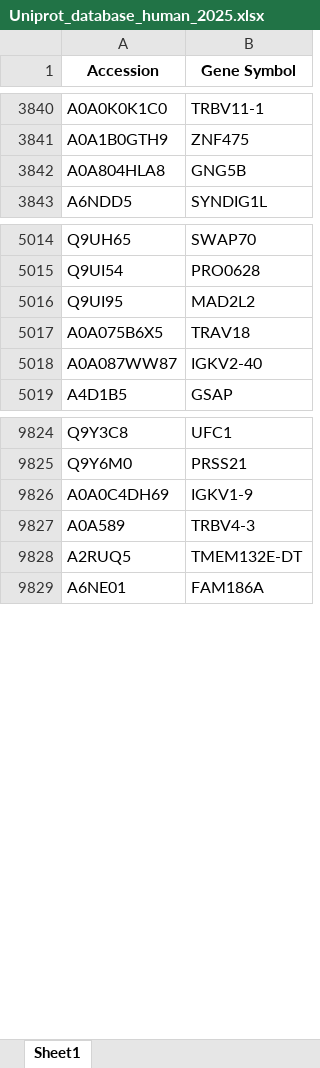
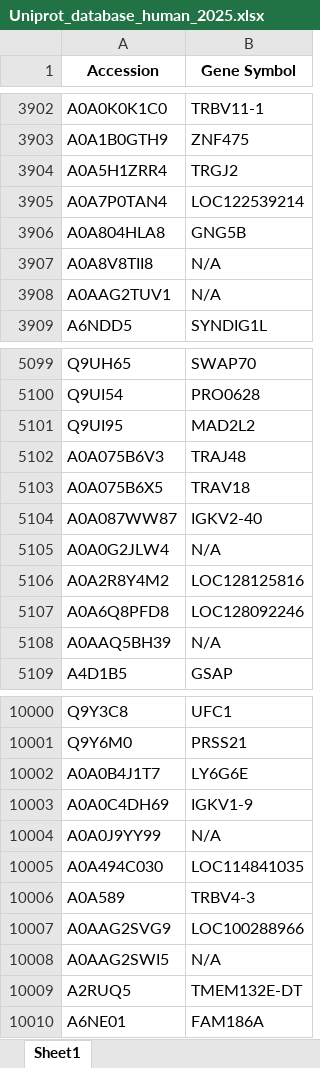
Before and after one commit to science64/Uniprot-Gene-Namer, an Excel workbook: files/Uniprot_database_human_2025.xlsx, sheet Sheet1, drawn as a sheet; only a part is shown, gaps mark what is left out; values as stored, in another font and other column widths than the file's, no borders; the diff covers the shown part only; the diff names each change by its address in the sheet, - before the commit and + after, or states it on an @@ line.

Commit message:
feat: Add complete mouse support and clean up old files (v4.1.0)
- Add full mouse proteome database (21,803 entries, 98.6% gene symbol coverage)
- Enhance FASTA parser to handle both SwissProt (sp|) and TrEMBL (tr|) entries
- Remove outdated files:
  * GeneNamer GUI v3.0.exe (no longer maintained)
  * Uniprot_database_2021.xlsx (replaced by 2025 version)
  * Mus musculus Gene Symbol Database Uniprot Verified.xlsx (replaced by 2025 version)
- Update human database with improved parser (20,663 entries, 98.9% coverage)
- Simplify CLI_app.py logic to use only current 2025 databases
- Update documentation to reflect current database requirements
- Comprehensive testing confirms both human and mouse workflows function correctly

Database improvements:
- Human: 20,663 entries (was 20,326) with enhanced TrEMBL coverage
- Mouse: 21,803 entries (new) with comprehensive proteome coverage
- Both databases now include complete SwissProt + TrEMBL entries

```diff
--- a/files/Uniprot_database_human_2025.xlsx (sheet Sheet1)
+++ b/files/Uniprot_database_human_2025.xlsx (sheet Sheet1)
+row 3904: A0A5H1ZRR4 | TRGJ2
+row 3905: A0A7P0TAN4 | LOC122539214
+row 3907: A0A8V8TII8 | N/A
+row 3908: A0AAG2TUV1 | N/A
+row 5102: A0A075B6V3 | TRAJ48
+row 5105: A0A0G2JLW4 | N/A
+row 5106: A0A2R8Y4M2 | LOC128125816
+row 5107: A0A6Q8PFD8 | LOC128092246
+row 5108: A0AAQ5BH39 | N/A
+row 10002: A0A0B4J1T7 | LY6G6E
+row 10004: A0A0J9YY99 | N/A
+row 10005: A0A494C030 | LOC114841035
+row 10007: A0AAG2SVG9 | LOC100288966
+row 10008: A0AAG2SWI5 | N/A
```
Also changed, not shown: 323 added rows elsewhere in this sheet, 9 other files.
